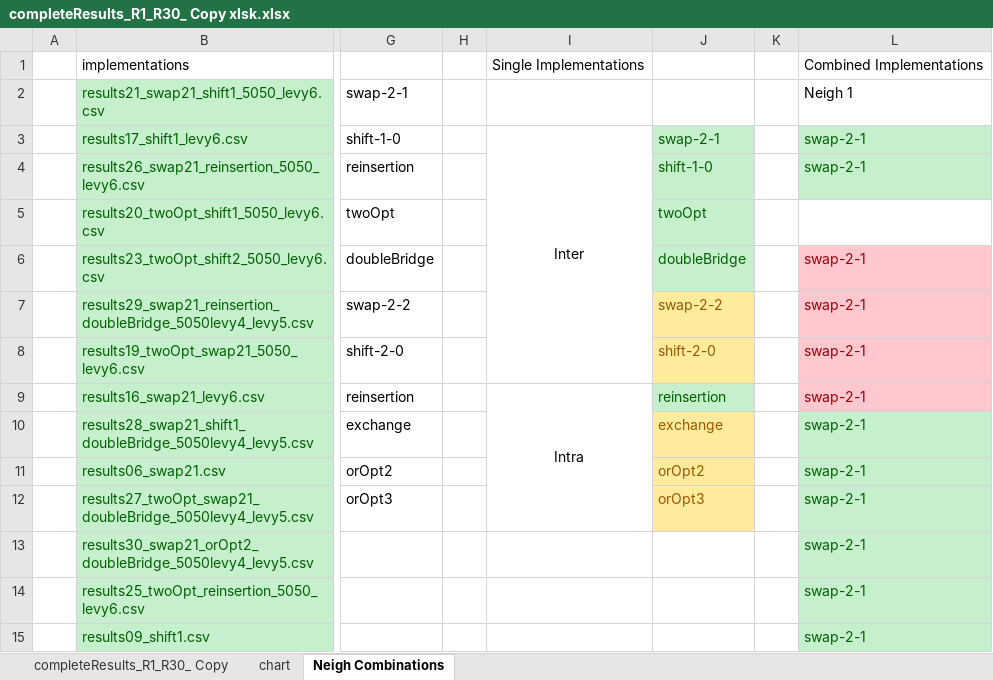
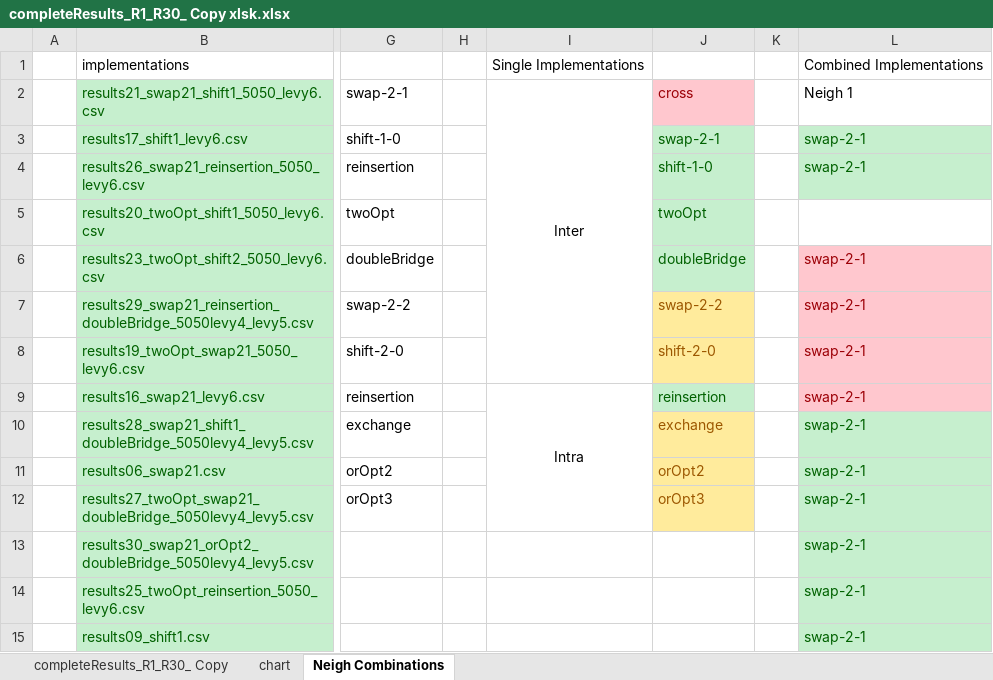
Before and after one commit to frostehhh/Cuckoo-Search-For-CVRP, an Excel workbook: completeResults/completeResults_R1_R30_ Copy xlsk.xlsx, sheet Neigh Combinations, drawn as a sheet; only a part is shown, gaps mark what is left out; values as stored, in another font and other column widths than the file's, no borders; the diff names each change by its address in the sheet, - before the commit and + after, or states it on an @@ line.

```diff
--- a/completeResults/completeResults_R1_R30_ Copy xlsk.xlsx (sheet Neigh Combinations)
+++ b/completeResults/completeResults_R1_R30_ Copy xlsk.xlsx (sheet Neigh Combinations)
-I2: (empty)
+I2: Inter
+I2:I8 merged
-J2: (empty)
+J2: cross
-J2 fill: none
+J2 fill: #FFC7CE
-I3 (Inter): Inter
+I3 (Inter): (empty)
-I3:I8 merged
```
Also changed, not shown: charts or pictures, 1 other file.
